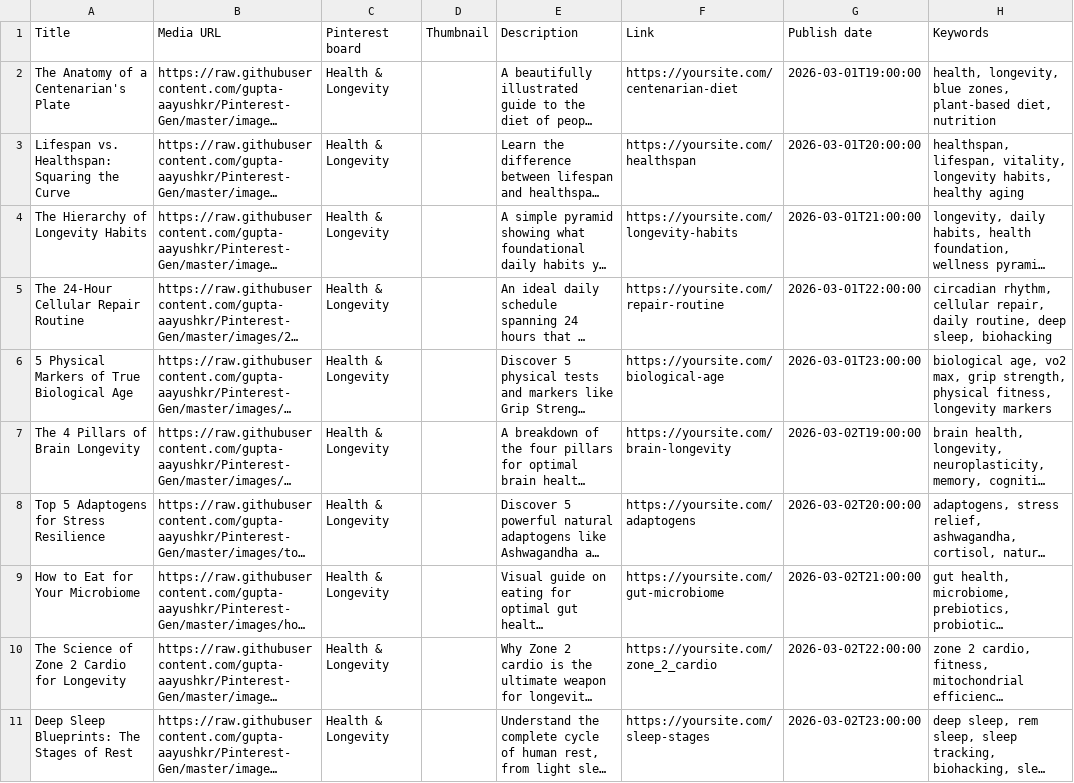
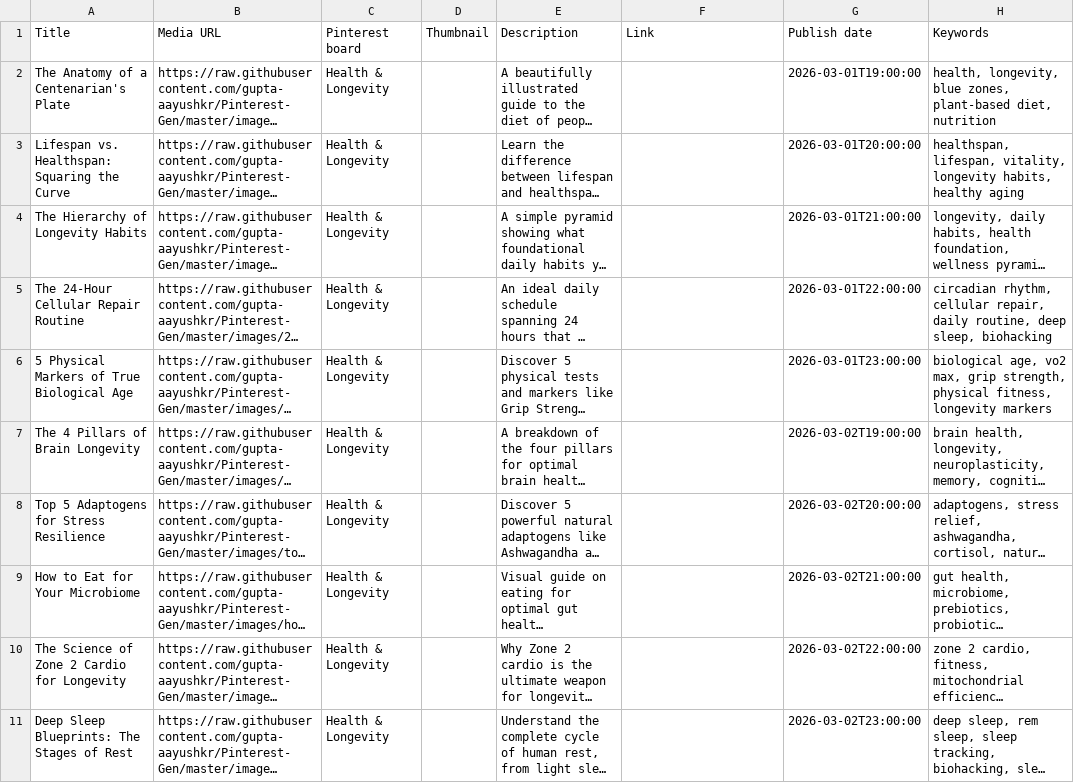
Before and after one commit to gupta-aayushkr/Pinterest-Gen, a CSV file: pinterest_bulk_upload.csv, drawn as a sheet; long unchanged cells end in …; the diff names each change by its address in the sheet, - before the commit and + after, or states it on an @@ line.

Commit message:
Update standard pin size rule and clear link column from CSV

```diff
--- a/pinterest_bulk_upload.csv
+++ b/pinterest_bulk_upload.csv
-F2 (Link): https://yoursite.com/centenarian-diet
+F2 (Link): (empty)
-F3 (Link): https://yoursite.com/healthspan
+F3 (Link): (empty)
-F4 (Link): https://yoursite.com/longevity-habits
+F4 (Link): (empty)
-F5 (Link): https://yoursite.com/repair-routine
+F5 (Link): (empty)
-F6 (Link): https://yoursite.com/biological-age
+F6 (Link): (empty)
-F7 (Link): https://yoursite.com/brain-longevity
+F7 (Link): (empty)
-F8 (Link): https://yoursite.com/adaptogens
+F8 (Link): (empty)
-F9 (Link): https://yoursite.com/gut-microbiome
+F9 (Link): (empty)
-F10 (Link): https://yoursite.com/zone_2_cardio
+F10 (Link): (empty)
-F11 (Link): https://yoursite.com/sleep-stages
+F11 (Link): (empty)
```
Also changed, not shown: 1 other file.
